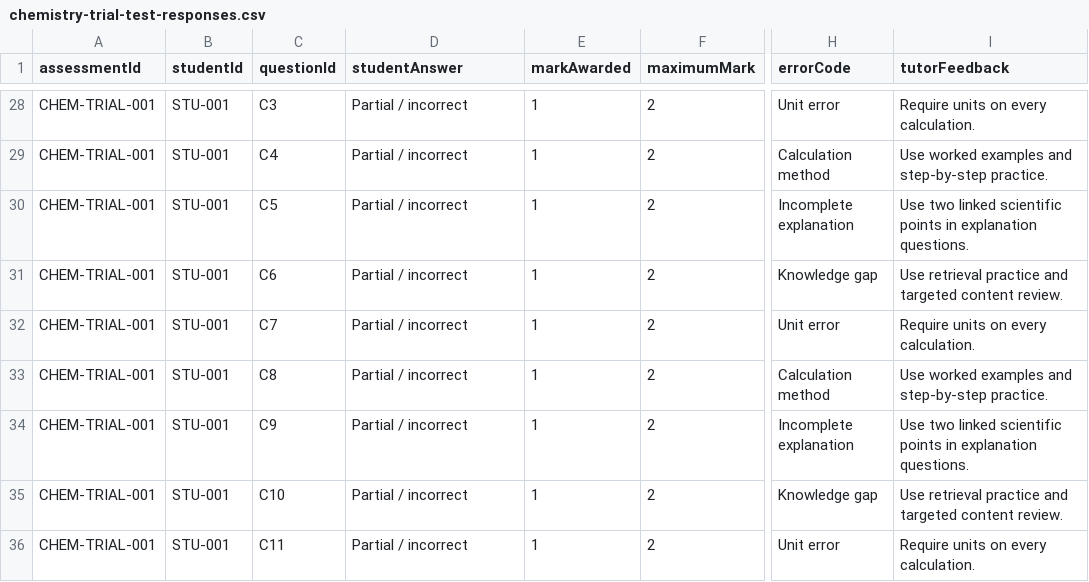
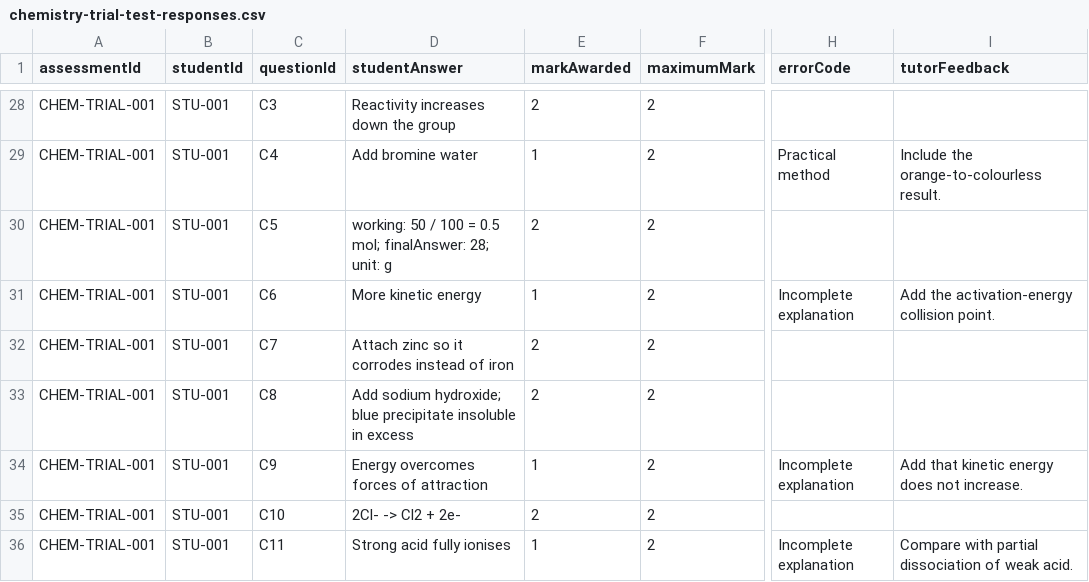
Before and after one commit to ozchoi/Generating-Report-v1.0, a CSV file: sample-data/chemistry-trial-test-responses.csv, drawn as a sheet; only a part is shown, gaps mark what is left out; the diff covers the shown part only; the diff names each change by its address in the sheet, - before the commit and + after, or states it on an @@ line.

```diff
--- a/sample-data/chemistry-trial-test-responses.csv
+++ b/sample-data/chemistry-trial-test-responses.csv
-D28 (studentAnswer): Partial / incorrect
+D28 (studentAnswer): Reactivity increases down the group
-E28 (markAwarded): 1
+E28 (markAwarded): 2
-H28 (errorCode): Unit error
+H28 (errorCode): (empty)
-I28 (tutorFeedback): Require units on every calculation.
+I28 (tutorFeedback): (empty)
-D29 (studentAnswer): Partial / incorrect
+D29 (studentAnswer): Add bromine water
-H29 (errorCode): Calculation method
+H29 (errorCode): Practical method
-I29 (tutorFeedback): Use worked examples and step-by-step practice.
+I29 (tutorFeedback): Include the orange-to-colourless result.
-D30 (studentAnswer): Partial / incorrect
+D30 (studentAnswer): working: 50 / 100 = 0.5 mol; finalAnswer: 28; unit: g
-E30 (markAwarded): 1
+E30 (markAwarded): 2
-H30 (errorCode): Incomplete explanation
+H30 (errorCode): (empty)
-I30 (tutorFeedback): Use two linked scientific points in explanation questions.
+I30 (tutorFeedback): (empty)
-D31 (studentAnswer): Partial / incorrect
+D31 (studentAnswer): More kinetic energy
-H31 (errorCode): Knowledge gap
+H31 (errorCode): Incomplete explanation
-I31 (tutorFeedback): Use retrieval practice and targeted content review.
+I31 (tutorFeedback): Add the activation-energy collision point.
-D32 (studentAnswer): Partial / incorrect
+D32 (studentAnswer): Attach zinc so it corrodes instead of iron
-E32:E33 (markAwarded): 1
+E32:E33 (markAwarded): 2
-H32 (errorCode): Unit error
+H32 (errorCode): (empty)
-I32 (tutorFeedback): Require units on every calculation.
+I32 (tutorFeedback): (empty)
-D33 (studentAnswer): Partial / incorrect
+D33 (studentAnswer): Add sodium hydroxide; blue precipitate insoluble in excess
-H33 (errorCode): Calculation method
+H33 (errorCode): (empty)
-I33 (tutorFeedback): Use worked examples and step-by-step practice.
+I33 (tutorFeedback): (empty)
-D34 (studentAnswer): Partial / incorrect
+D34 (studentAnswer): Energy overcomes forces of attraction
-I34 (tutorFeedback): Use two linked scientific points in explanation questions.
+I34 (tutorFeedback): Add that kinetic energy does not increase.
-D35 (studentAnswer): Partial / incorrect
+D35 (studentAnswer): 2Cl- -> Cl2 + 2e-
-E35 (markAwarded): 1
+E35 (markAwarded): 2
-H35 (errorCode): Knowledge gap
+H35 (errorCode): (empty)
-I35 (tutorFeedback): Use retrieval practice and targeted content review.
+I35 (tutorFeedback): (empty)
-D36 (studentAnswer): Partial / incorrect
+D36 (studentAnswer): Strong acid fully ionises
-H36 (errorCode): Unit error
+H36 (errorCode): Incomplete explanation
-I36 (tutorFeedback): Require units on every calculation.
+I36 (tutorFeedback): Compare with partial dissociation of weak acid.
```
Also changed, not shown: 35 edited cells elsewhere in this file, sample-data/chemistry-trial-test-assessment.csv, sample-data/chemistry-trial-test-blueprint.csv, 7 other files.
